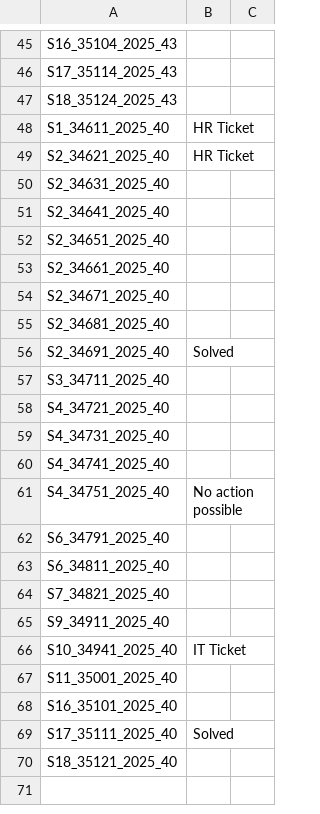
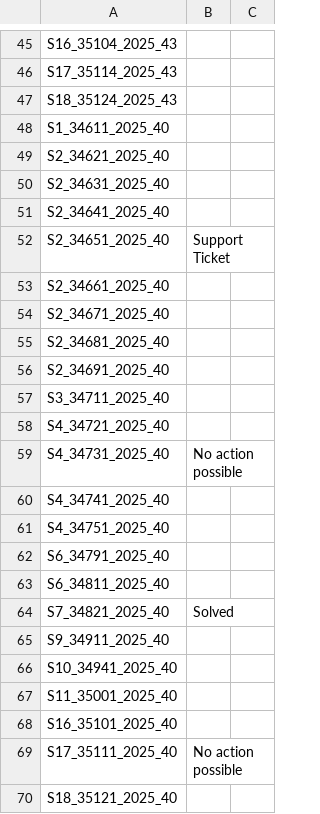
Before and after one commit to AlisAleksanyan/BI_reporting, a CSV file: output/Tasks.csv, drawn as a sheet; only a part is shown, gaps mark what is left out.

Commit message:
chore(tasks): update Tasks.csv via app (2025-10-05T19:59:04.275394Z)

```diff
--- a/output/Tasks.csv
+++ b/output/Tasks.csv
@@ -47,7 +47,7 @@ S17_35114_2025_43,,
 S18_35124_2025_43,,
-S1_34611_2025_40,HR Ticket,
-S2_34621_2025_40,HR Ticket,
+S1_34611_2025_40,,
+S2_34621_2025_40,,
 S2_34631_2025_40,,
 S2_34641_2025_40,,
-S2_34651_2025_40,,
+S2_34651_2025_40,Support Ticket,
 S2_34661_2025_40,,
@@ -55,16 +55,16 @@ S2_34671_2025_40,,
 S2_34681_2025_40,,
-S2_34691_2025_40,Solved,
+S2_34691_2025_40,,
 S3_34711_2025_40,,
 S4_34721_2025_40,,
-S4_34731_2025_40,,
+S4_34731_2025_40,No action possible,
 S4_34741_2025_40,,
-S4_34751_2025_40,No action possible,
+S4_34751_2025_40,,
 S6_34791_2025_40,,
 S6_34811_2025_40,,
-S7_34821_2025_40,,
+S7_34821_2025_40,Solved,
 S9_34911_2025_40,,
-S10_34941_2025_40,IT Ticket,
+S10_34941_2025_40,,
 S11_35001_2025_40,,
 S16_35101_2025_40,,
-S17_35111_2025_40,Solved,
+S17_35111_2025_40,No action possible,
 S18_35121_2025_40,,
```
